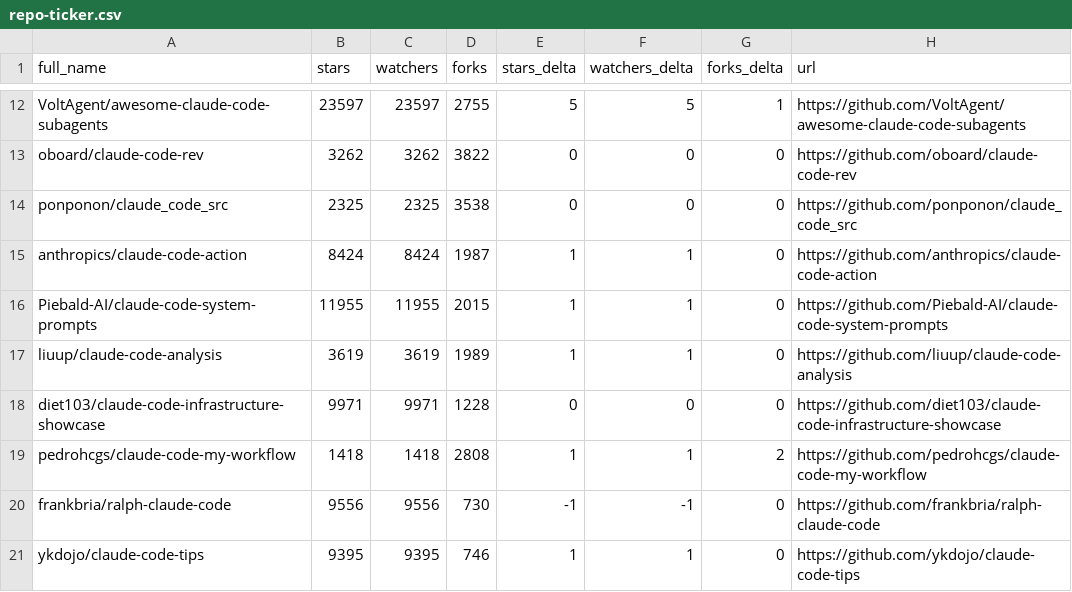
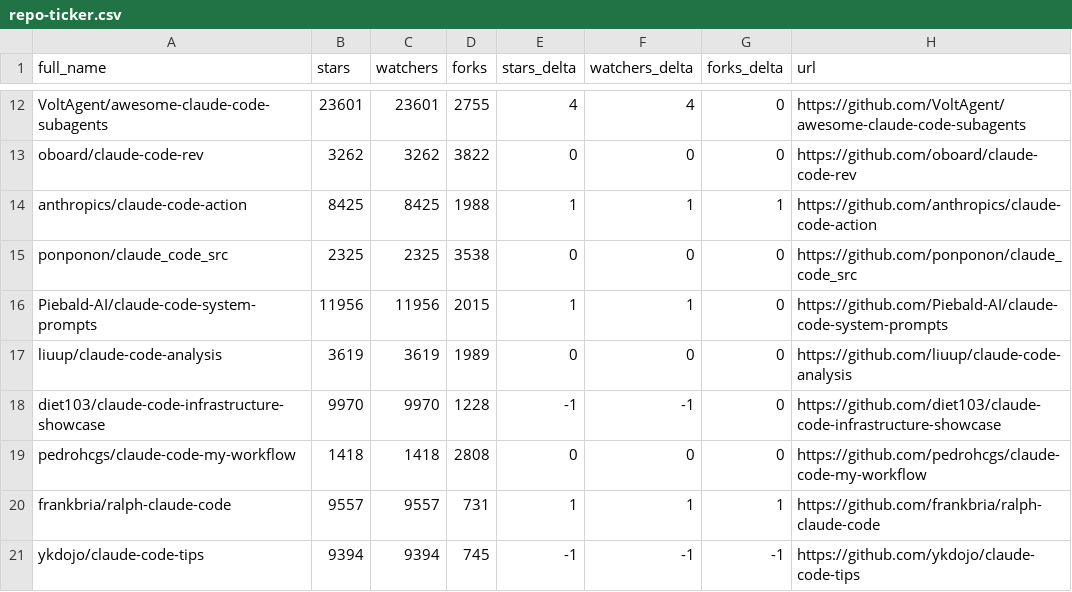
Before and after one commit to KMaybe01/awesome-claude-code, a CSV file: data/repo-ticker.csv, drawn as a sheet; only a part is shown, gaps mark what is left out; removed rows and columns are numbered as before the commit, all else as after; the diff covers the shown part only; the diff names each change by its address in the sheet, - before the commit and + after, or states it on an @@ line.

```diff
--- a/data/repo-ticker.csv
+++ b/data/repo-ticker.csv
-B12 (stars): 23597
+B12 (stars): 23601
-C12 (watchers): 23597
+C12 (watchers): 23601
-E12 (stars_delta): 5
+E12 (stars_delta): 4
-F12 (watchers_delta): 5
+F12 (watchers_delta): 4
-G12 (forks_delta): 1
+G12 (forks_delta): 0
+row 14: anthropics/claude-code-action | 8425 | 8425 | 1988 | 1 | 1 | 1 | https://github.com/anthropics/claude-code-action
-row 15: anthropics/claude-code-action | 8424 | 8424 | 1987 | 1 | 1 | 0 | https://github.com/anthropics/claude-code-action
-B16 (stars): 11955
+B16 (stars): 11956
-C16 (watchers): 11955
+C16 (watchers): 11956
-E17 (stars_delta): 1
+E17 (stars_delta): 0
-F17 (watchers_delta): 1
+F17 (watchers_delta): 0
-B18 (stars): 9971
+B18 (stars): 9970
-C18 (watchers): 9971
+C18 (watchers): 9970
-E18 (stars_delta): 0
+E18 (stars_delta): -1
-F18 (watchers_delta): 0
+F18 (watchers_delta): -1
-E19 (stars_delta): 1
+E19 (stars_delta): 0
-F19 (watchers_delta): 1
+F19 (watchers_delta): 0
-G19 (forks_delta): 2
+G19 (forks_delta): 0
-B20 (stars): 9556
+B20 (stars): 9557
-C20 (watchers): 9556
+C20 (watchers): 9557
-D20 (forks): 730
+D20 (forks): 731
-E20 (stars_delta): -1
+E20 (stars_delta): 1
-F20 (watchers_delta): -1
+F20 (watchers_delta): 1
-G20 (forks_delta): 0
+G20 (forks_delta): 1
-B21 (stars): 9395
+B21 (stars): 9394
-C21 (watchers): 9395
+C21 (watchers): 9394
-D21 (forks): 746
+D21 (forks): 745
-E21 (stars_delta): 1
+E21 (stars_delta): -1
-F21 (watchers_delta): 1
+F21 (watchers_delta): -1
-G21 (forks_delta): 0
+G21 (forks_delta): -1
```
Also changed, not shown: 2 added rows, 2 removed rows and 107 edited cells elsewhere in this file, 2 other files.
